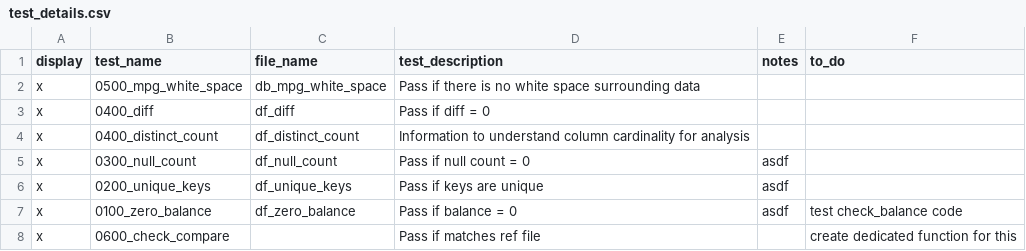
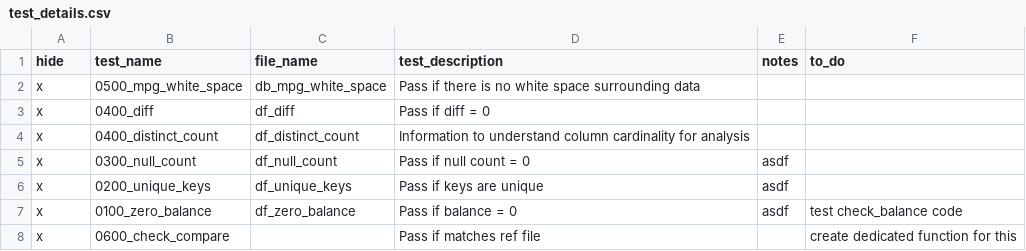
Before and after one commit to DataStrategyPro/compare_data, a CSV file: data/test_details.csv, drawn as a sheet.

Commit message:
change display to hide. This is so that files with no descriptions are still shown as display would be NULL in these cases.

```diff
--- a/data/test_details.csv
+++ b/data/test_details.csv
@@ -1,2 +1,2 @@
-display,test_name,file_name,test_description,notes,to_do
+hide,test_name,file_name,test_description,notes,to_do
 x,0500_mpg_white_space,db_mpg_white_space,Pass if there is no white space surrounding data,,
```
Also changed, not shown: 1 other file.
